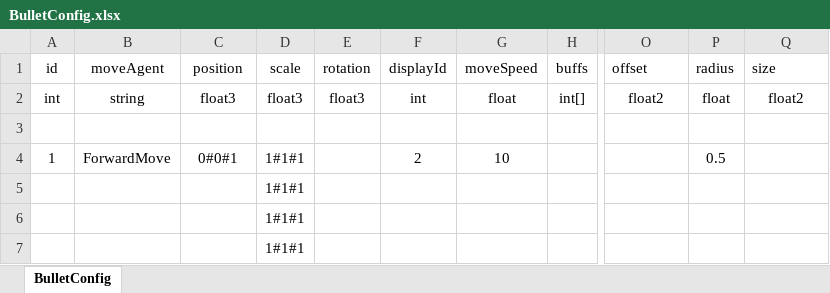
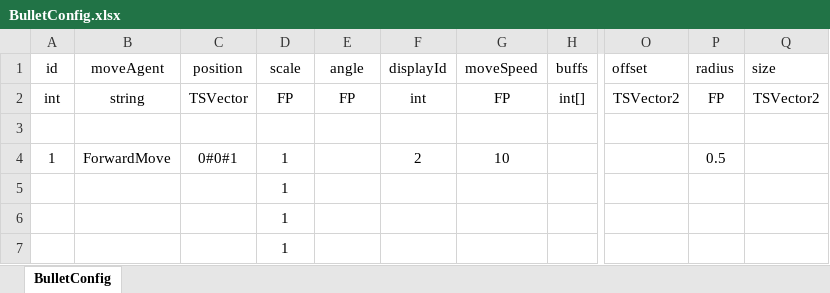
Before and after one commit to diantujiang10086/GameDemoConfig, an Excel workbook: xlsxs/BulletConfig.xlsx, sheet BulletConfig, drawn as a sheet; only a part is shown, gaps mark what is left out; values as stored, in another font and other column widths than the file's, no borders; the diff names each change by its address in the sheet, - before the commit and + after, or states it on an @@ line.

```diff
--- a/xlsxs/BulletConfig.xlsx (sheet BulletConfig)
+++ b/xlsxs/BulletConfig.xlsx (sheet BulletConfig)
-E1: rotation
+E1: angle
-C2 (position): float3
+C2 (position): TSVector
-D2 (scale): float3
+D2 (scale): FP
-E2 (angle): float3
+E2 (angle): FP
-G2 (moveSpeed): float
+G2 (moveSpeed): FP
-O2 (offset): float2
+O2 (offset): TSVector2
-P2 (radius): float
+P2 (radius): FP
-Q2 (size): float2
+Q2 (size): TSVector2
-D4:D7 (scale): 1#1#1
+D4:D7 (scale): 1
```
Also changed, not shown: xlsxs/BuffConfig.xlsx, xlsxs/SkillConfig.xlsx, 6 other files.
